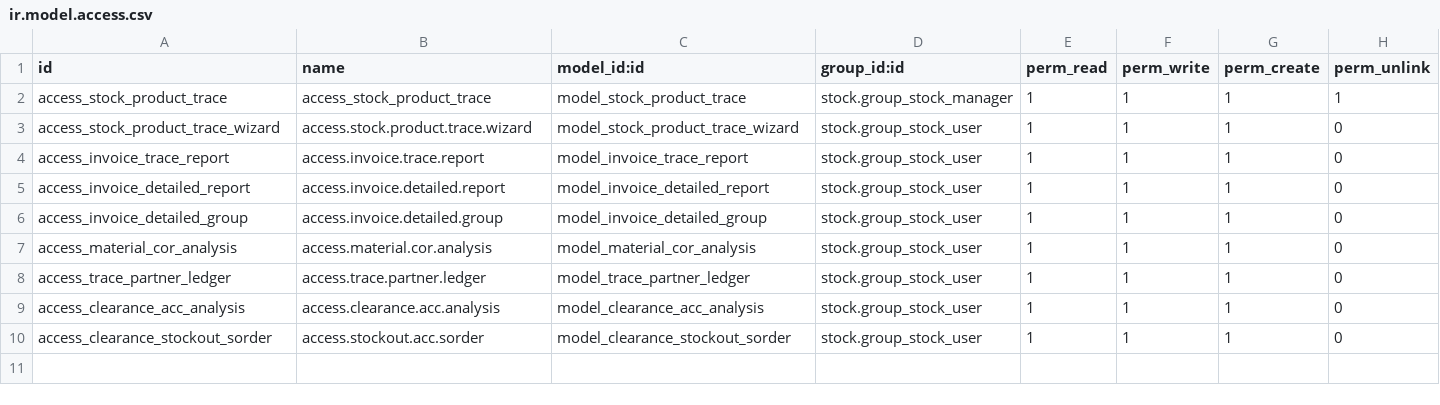
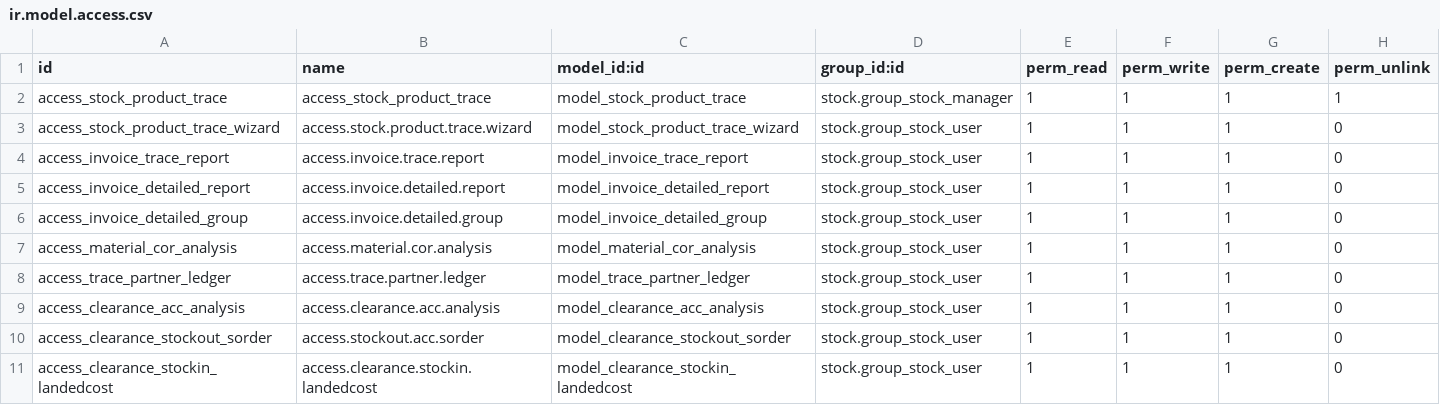
Before and after one commit to OdooAdminstrator1/development, a CSV file: prod_qnt_cost_tracing/security/ir.model.access.csv, drawn as a sheet.

```diff
--- a/prod_qnt_cost_tracing/security/ir.model.access.csv
+++ b/prod_qnt_cost_tracing/security/ir.model.access.csv
@@ -10 +10,2 @@ access_clearance_acc_analysis,access.clearance.acc.analysis,model_clearance_acc_
 access_clearance_stockout_sorder,access.stockout.acc.sorder,model_clearance_stockout_sorder,stock.group_stock_user,1,1,1,0
+access_clearance_stockin_landedcost,access.clearance.stockin.landedcost,model_clearance_stockin_landedcost,stock.group_stock_user,1,1,1,0
```
Also changed, not shown: 6 other files.
